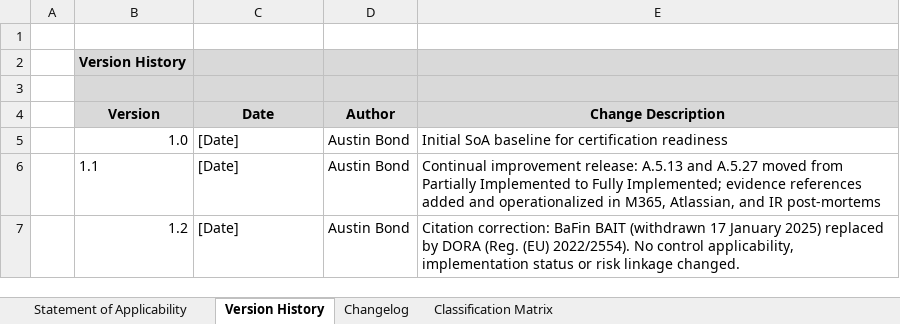
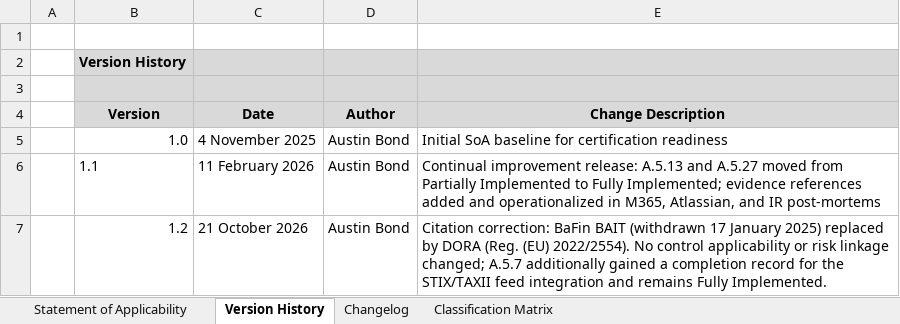
Before and after one commit to austinbondgrc/grc-portfolio, an Excel workbook: 3_Statement_of_Applicability/MT-ISMS-SOA-001_v1.2_statement-of-applicability.xlsx, sheet Version History, drawn as a sheet; values as stored, in another font and other column widths than the file's, no borders; the diff names each change by its address in the sheet, - before the commit and + after, or states it on an @@ line.

```diff
--- a/3_Statement_of_Applicability/MT-ISMS-SOA-001_v1.2_statement-of-applicability.xlsx (sheet Version History)
+++ b/3_Statement_of_Applicability/MT-ISMS-SOA-001_v1.2_statement-of-applicability.xlsx (sheet Version History)
-C5 (Date): [Date]
+C5 (Date): 4 November 2025
-C6 (Date): [Date]
+C6 (Date): 11 February 2026
-C7 (Date): [Date]
+C7 (Date): 21 October 2026
-E7 (Change Description): …No control applicability, implementation status or risk linkage changed.
+E7 (Change Description): …No control applicability or risk linkage changed; A.5.7 additionally gained a completion record for the STIX/TAXII feed integration and remains Fully Implemented.
```
Also changed, not shown: sheet Statement of Applicability, 2_Risk_Management/MT-ISMS-IAR-001_v1.0_asset-register.xlsx, 2_Risk_Management/MT-ISMS-RR-001_v1.1_risk-register.xlsx, 17 other files.
